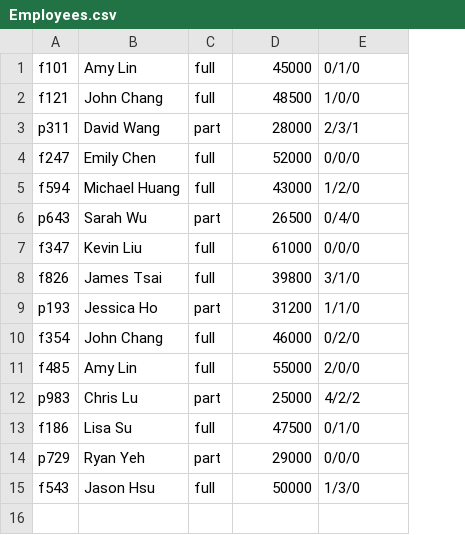
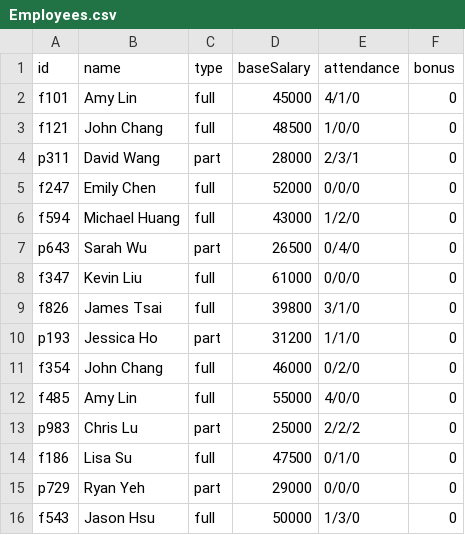
Before and after one commit to sweet20potato/Employee-and-Salary-Management-System, a CSV file: Employee-and-Salary-Management-System/Employees.csv, drawn as a sheet; addresses are those after the commit; the diff names each change by its address in the sheet, - before the commit and + after, or states it on an @@ line.

Commit message:
Update Employees.csv to include attendance and bonus

```diff
--- a/Employee-and-Salary-Management-System/Employees.csv
+++ b/Employee-and-Salary-Management-System/Employees.csv
+column F, rows 2-16: all 0
+row 1: id | name | type | baseSalary | attendance | bonus
-E2: 0/1/0
+E2: 4/1/0
-E12: 2/0/0
+E12: 4/0/0
-E13: 4/2/2
+E13: 2/2/2
```
